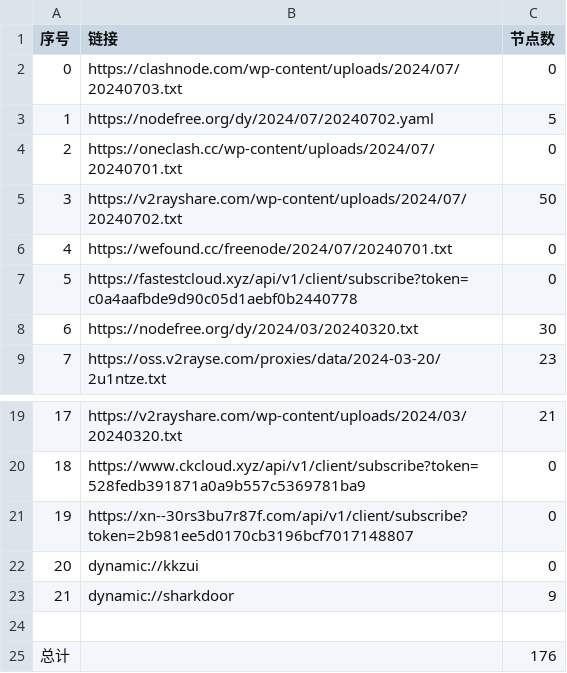
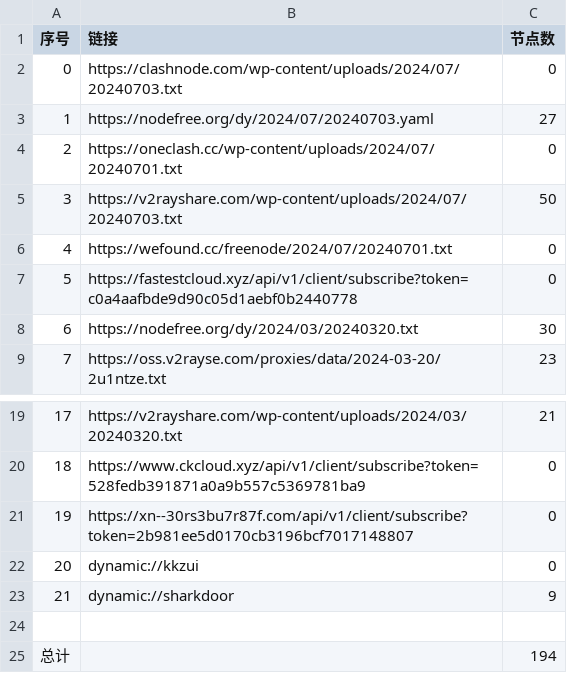
Before and after one commit to zhbjzhql1/AutoMergePublicNodes, a CSV file: list_result.csv, drawn as a sheet; only a part is shown, gaps mark what is left out.

```diff
--- a/list_result.csv
+++ b/list_result.csv
@@ -2,5 +2,5 @@
 0,https://clashnode.com/wp-content/uploads/2024/07/20240703.txt,0
-1,https://nodefree.org/dy/2024/07/20240702.yaml,5
+1,https://nodefree.org/dy/2024/07/20240703.yaml,27
 2,https://oneclash.cc/wp-content/uploads/2024/07/20240701.txt,0
-3,https://v2rayshare.com/wp-content/uploads/2024/07/20240702.txt,50
+3,https://v2rayshare.com/wp-content/uploads/2024/07/20240703.txt,50
 4,https://wefound.cc/freenode/2024/07/20240701.txt,0
@@ -24,2 +24,2 @@
 
-总计,,176
+总计,,194
```
Also changed, not shown: 10 other files.
